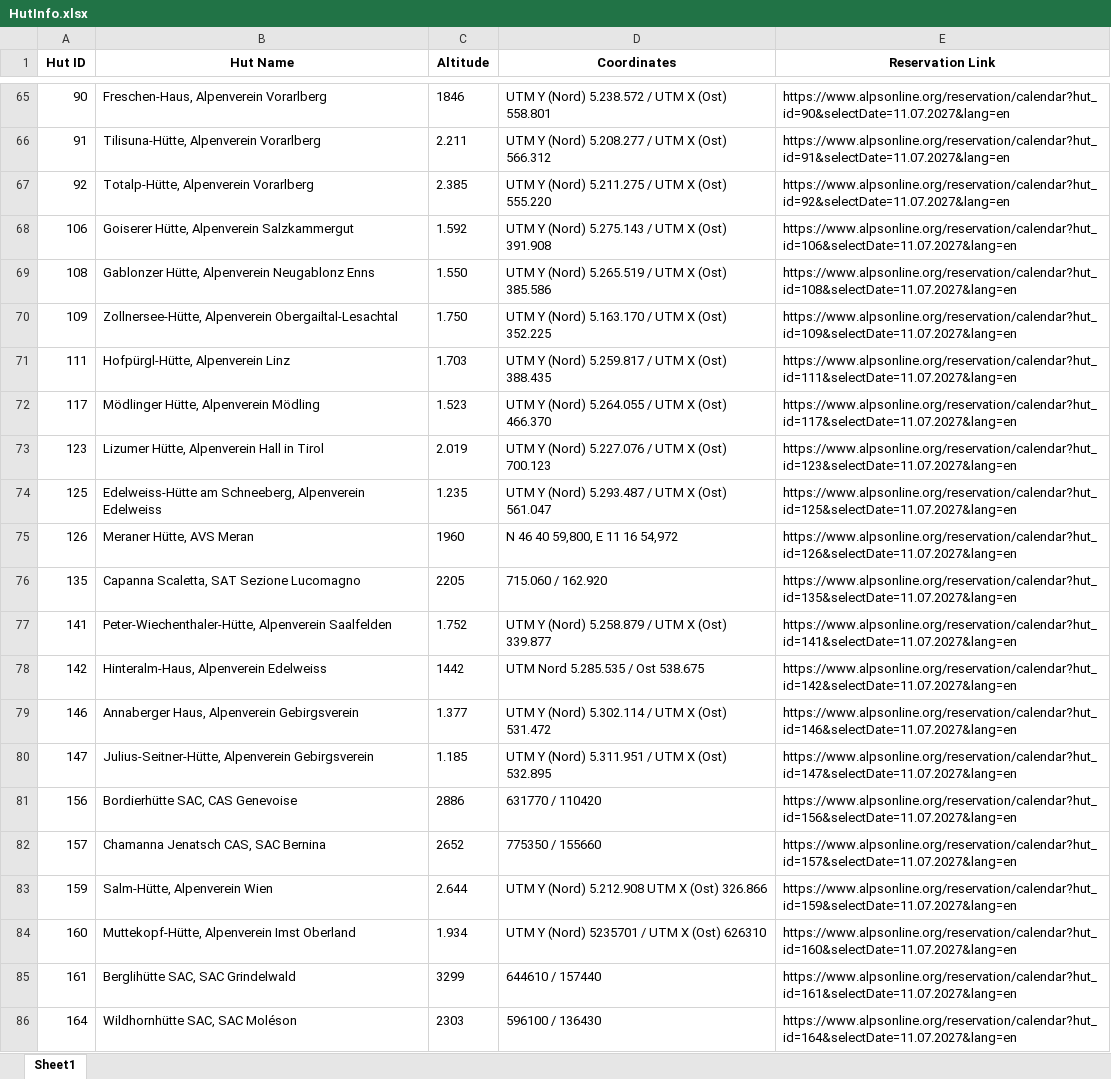
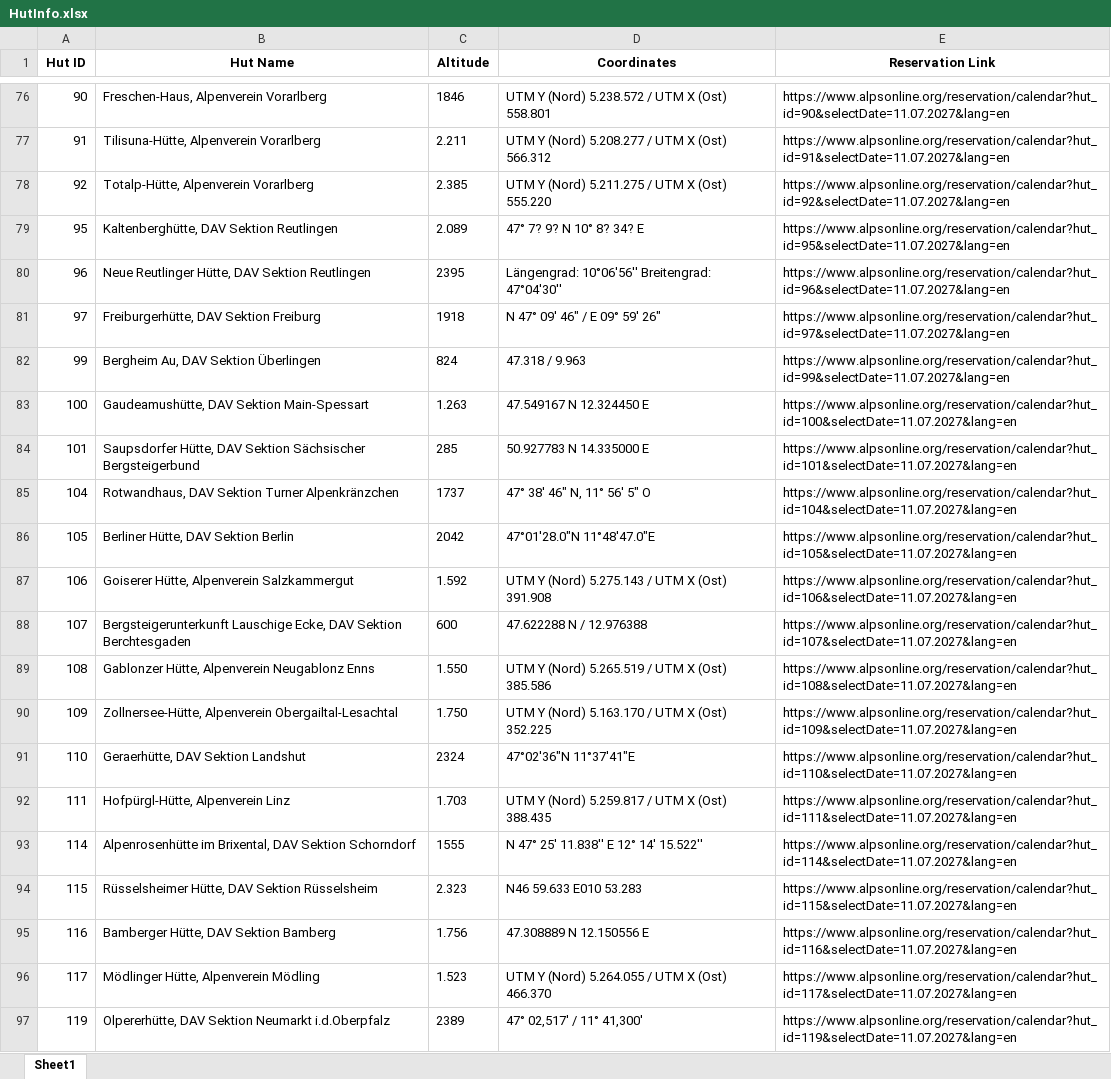
Before and after one commit to TimSuter/FindFreeHut, an Excel workbook: HutInfo.xlsx, sheet Sheet1, drawn as a sheet; only a part is shown, gaps mark what is left out; the shorter side is filled out with more unchanged rows; values as stored, in another font and other column widths than the file's, no borders; the diff covers the shown part only; the diff names each change by its address in the sheet, - before the commit and + after, or states it on an @@ line.

```diff
--- a/HutInfo.xlsx (sheet Sheet1)
+++ b/HutInfo.xlsx (sheet Sheet1)
+row 79: 95 | Kaltenberghütte, DAV Sektion Reutlingen | 2.089 | 47° 7? 9? N 10° 8? 34? E | https://www.alpsonline.org/reservation/calendar?hut_id=95&selectDate=11.07.2027&lang=en
+row 80: 96 | Neue Reutlinger Hütte, DAV Sektion Reutlingen | 2395 | Längengrad: 10°06'56'' Breitengrad: 47°04'30'' | https://www.alpsonline.org/reservation/calendar?hut_id=96&selectDate=11.07.2027&lang=en
+row 81: 97 | Freiburgerhütte, DAV Sektion Freiburg | 1918 | N 47° 09' 46" / E 09° 59' 26" | https://www.alpsonline.org/reservation/calendar?hut_id=97&selectDate=11.07.2027&lang=en
+row 82: 99 | Bergheim Au, DAV Sektion Überlingen | 824 | 47.318 / 9.963 | https://www.alpsonline.org/reservation/calendar?hut_id=99&selectDate=11.07.2027&lang=en
+row 83: 100 | Gaudeamushütte, DAV Sektion Main-Spessart | 1.263 | 47.549167 N 12.324450 E | https://www.alpsonline.org/reservation/calendar?hut_id=100&selectDate=11.07.2027&lang=en
+row 84: 101 | Saupsdorfer Hütte, DAV Sektion Sächsischer Bergsteigerbund | 285 | 50.927783 N 14.335000 E | https://www.alpsonline.org/reservation/calendar?hut_id=101&selectDate=11.07.2027&lang=en
+row 85: 104 | Rotwandhaus, DAV Sektion Turner Alpenkränzchen | 1737 | 47° 38′ 46″ N, 11° 56′ 5″ O | https://www.alpsonline.org/reservation/calendar?hut_id=104&selectDate=11.07.2027&lang=en
+row 86: 105 | Berliner Hütte, DAV Sektion Berlin | 2042 | 47°01'28.0"N 11°48'47.0"E | https://www.alpsonline.org/reservation/calendar?hut_id=105&selectDate=11.07.2027&lang=en
+row 88: 107 | Bergsteigerunterkunft Lauschige Ecke, DAV Sektion Berchtesgaden | 600 | 47.622288 N / 12.976388 | https://www.alpsonline.org/reservation/calendar?hut_id=107&selectDate=11.07.2027&lang=en
+row 91: 110 | Geraerhütte, DAV Sektion Landshut | 2324 | 47°02'36"N 11°37'41"E | https://www.alpsonline.org/reservation/calendar?hut_id=110&selectDate=11.07.2027&lang=en
+row 93: 114 | Alpenrosenhütte im Brixental, DAV Sektion Schorndorf | 1555 | N 47° 25' 11.838'' E 12° 14' 15.522'' | https://www.alpsonline.org/reservation/calendar?hut_id=114&selectDate=11.07.2027&lang=en
+row 94: 115 | Rüsselsheimer Hütte, DAV Sektion Rüsselsheim | 2.323 | N46 59.633 E010 53.283 | https://www.alpsonline.org/reservation/calendar?hut_id=115&selectDate=11.07.2027&lang=en
+row 95: 116 | Bamberger Hütte, DAV Sektion Bamberg | 1.756 | 47.308889 N 12.150556 E | https://www.alpsonline.org/reservation/calendar?hut_id=116&selectDate=11.07.2027&lang=en
+row 97: 119 | Olpererhütte, DAV Sektion Neumarkt i.d.Oberpfalz | 2389 | 47° 02,517' / 11° 41,300' | https://www.alpsonline.org/reservation/calendar?hut_id=119&selectDate=11.07.2027&lang=en
```
Also changed, not shown: 159 added rows and 17 edited cells elsewhere in this sheet, HutInfoSAC.xlsx, 7 other files.
